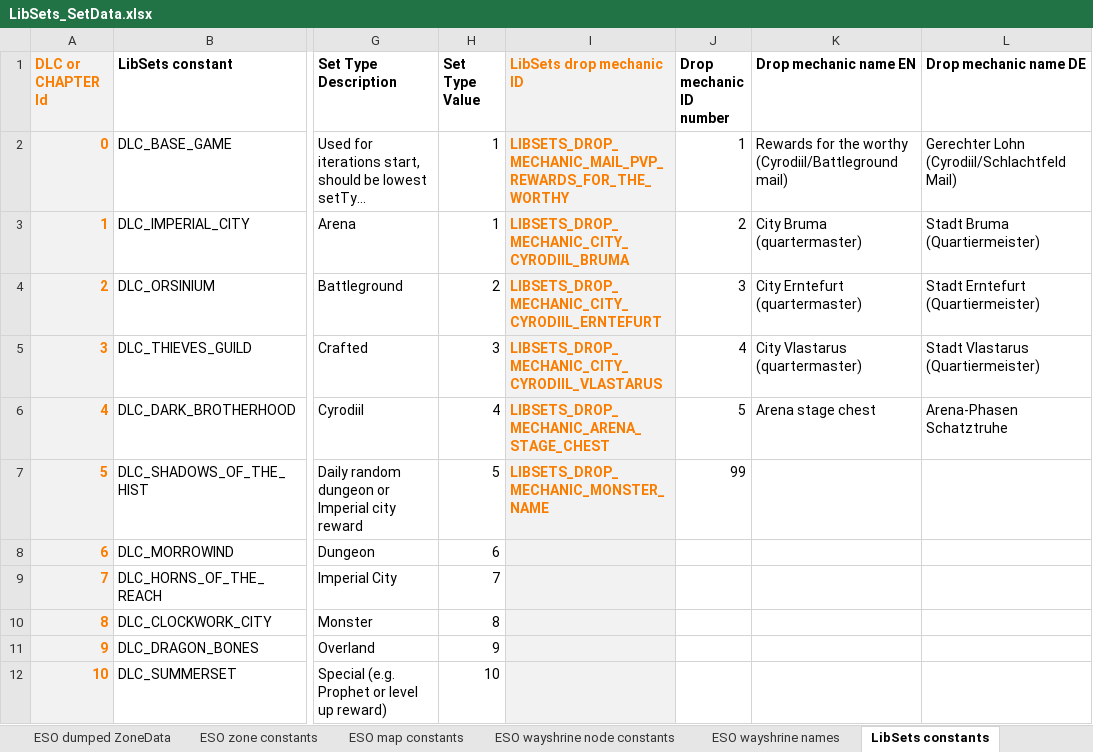
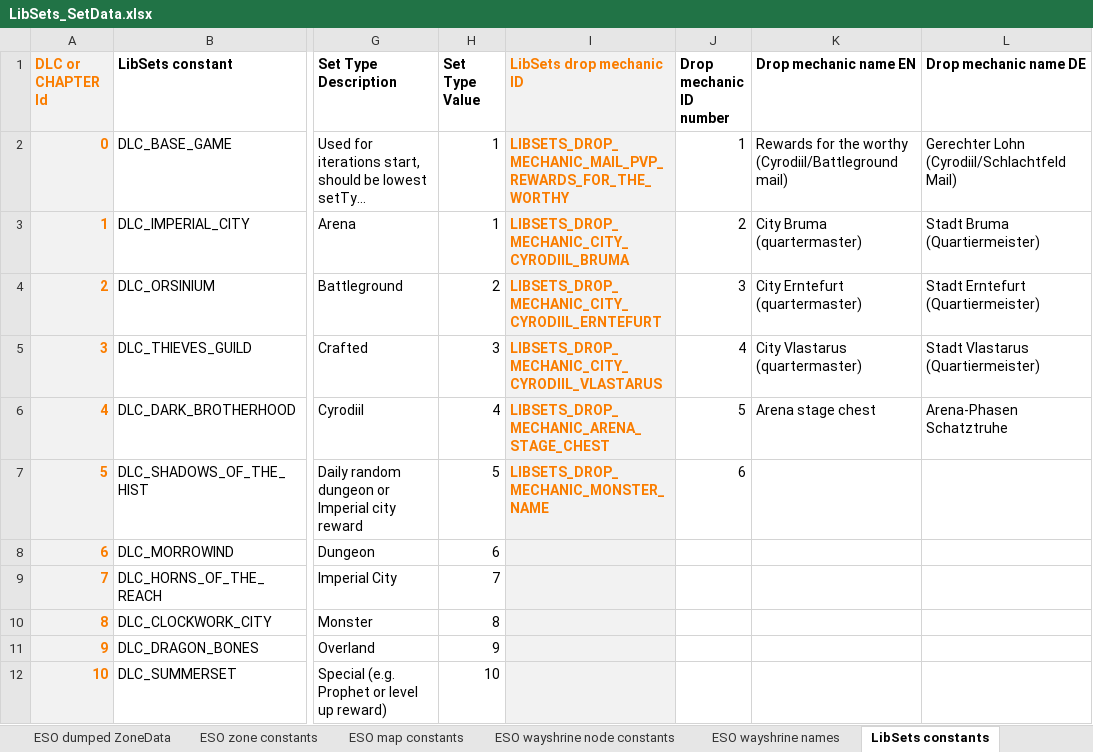
Before and after one commit to Baertram/LibSets, an Excel workbook: LibSets/LibSets_SetData.xlsx, sheet LibSets constants, drawn as a sheet; only a part is shown, gaps mark what is left out; long unchanged cells end in …; values as stored, in another font and other column widths than the file's, no borders; the diff names each change by its address in the sheet, - before the commit and + after, or states it on an @@ line.

Commit message:
Fixed dropMechanic API functions and added table for the allowed dropMechanic Ids
Fixed dropMechanic API functions and added table for the allowed dropMechanic Ids

```diff
--- a/LibSets/LibSets_SetData.xlsx (sheet LibSets constants)
+++ b/LibSets/LibSets_SetData.xlsx (sheet LibSets constants)
-J7 (Drop mechanic ID number): 99
+J7 (Drop mechanic ID number): 6
```
Also changed, not shown: 4 other files.
